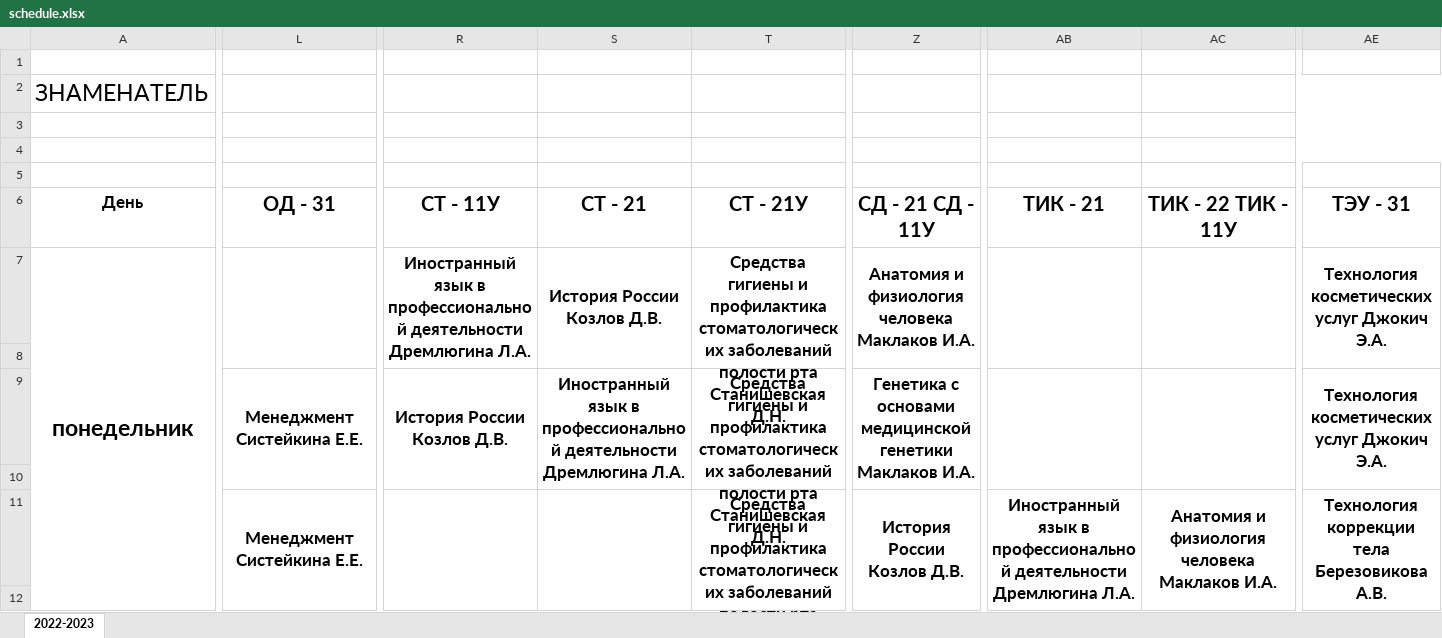
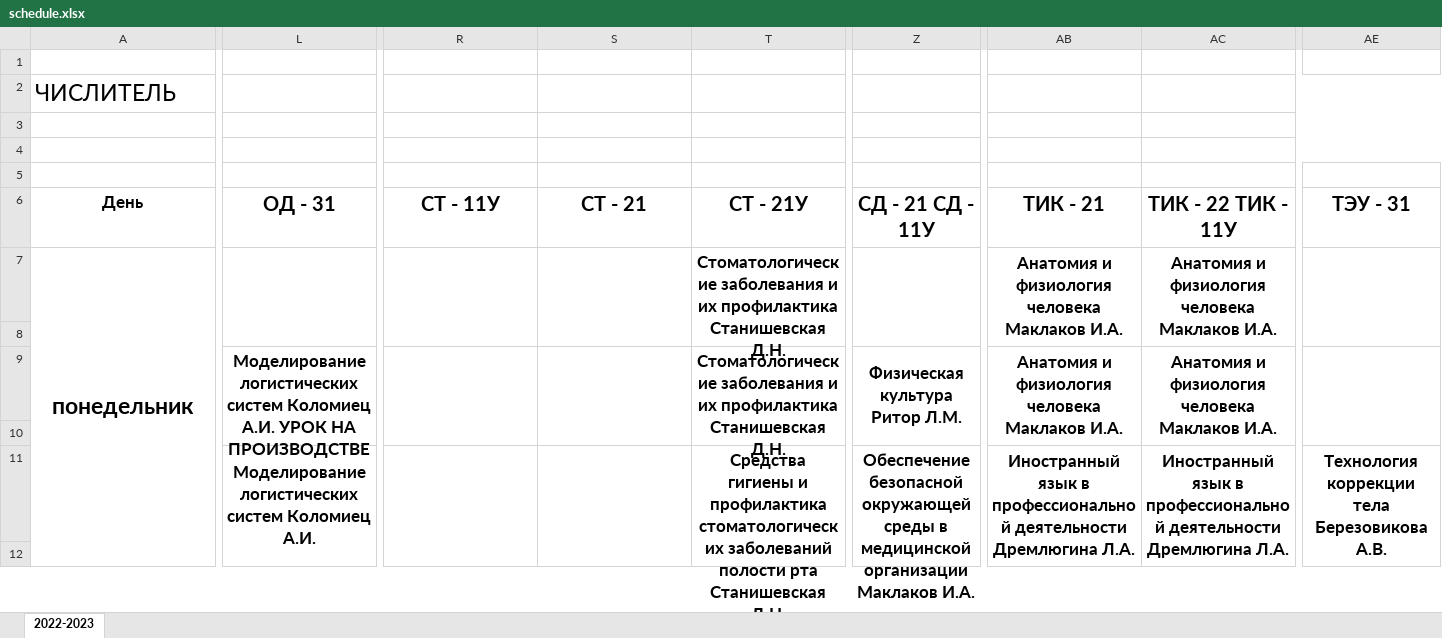
Before and after one commit to moremoneymod/galactica_schedule_bot, an Excel workbook: parser/downloader/files/schedule.xlsx, sheet 2022-2023, drawn as a sheet; only a part is shown, gaps mark what is left out; values as stored, in another font and other column widths than the file's, no borders; removed rows and columns are numbered as before the commit, all else as after; rows hold the shown columns only; the diff covers the shown part only; the diff names each change by its address in the sheet, - before the commit and + after, or states it on an @@ line.

```diff
--- a/parser/downloader/files/schedule.xlsx (sheet 2022-2023)
+++ b/parser/downloader/files/schedule.xlsx (sheet 2022-2023)
-row 2: ЗНАМЕНАТЕЛЬ
+row 2: ЧИСЛИТЕЛЬ
-R7 (СТ - 11У): Иностранный язык в профессиональной деятельности Дремлюгина Л.А.
+R7 (СТ - 11У): (empty)
-S7 (СТ - 21): История России Козлов Д.В.
+S7 (СТ - 21): (empty)
-T7 (СТ - 21У): Средства гигиены и профилактика стоматологических заболеваний полости рта Станишевская Д.Н.
+T7 (СТ - 21У): Стоматологические заболевания и их профилактика Станишевская Д.Н.
-Z7 (СД - 21 СД - 11У): Анатомия и физиология человека Маклаков И.А.
+Z7 (СД - 21 СД - 11У): (empty)
-AB7 (ТИК - 21): (empty)
+AB7 (ТИК - 21): Анатомия и физиология человека Маклаков И.А.
-AC7 (ТИК - 22 ТИК - 11У): (empty)
+AC7 (ТИК - 22 ТИК - 11У): Анатомия и физиология человека Маклаков И.А.
-AE7 (ТЭУ - 31): Технология косметических услуг Джокич Э.А.
+AE7 (ТЭУ - 31): (empty)
-L9 (ОД - 31): Менеджмент Систейкина Е.Е.
+L9 (ОД - 31): Моделирование логистических систем Коломиец А.И. УРОК НА ПРОИЗВОДСТВЕ
-R9 (СТ - 11У): История России Козлов Д.В.
+R9 (СТ - 11У): (empty)
-S9 (СТ - 21): Иностранный язык в профессиональной деятельности Дремлюгина Л.А.
+S9 (СТ - 21): (empty)
-T9 (СТ - 21У): Средства гигиены и профилактика стоматологических заболеваний полости рта Станишевская Д.Н.
+T9 (СТ - 21У): Стоматологические заболевания и их профилактика Станишевская Д.Н.
-Z9 (СД - 21 СД - 11У): Генетика с основами медицинской генетики Маклаков И.А.
+Z9 (СД - 21 СД - 11У): Физическая культура Ритор Л.М.
-AB9 (ТИК - 21): (empty)
+AB9 (ТИК - 21): Анатомия и физиология человека Маклаков И.А.
-AC9 (ТИК - 22 ТИК - 11У): (empty)
+AC9 (ТИК - 22 ТИК - 11У): Анатомия и физиология человека Маклаков И.А.
-AE9 (ТЭУ - 31): Технология косметических услуг Джокич Э.А.
+AE9 (ТЭУ - 31): (empty)
-L11 (ОД - 31): Менеджмент Систейкина Е.Е.
+L11 (ОД - 31): Моделирование логистических систем Коломиец А.И.
-Z11 (СД - 21 СД - 11У): История России Козлов Д.В.
+Z11 (СД - 21 СД - 11У): Обеспечение безопасной окружающей среды в медицинской организации Маклаков И.А.
-AC11 (ТИК - 22 ТИК - 11У): Анатомия и физиология человека Маклаков И.А.
+AC11 (ТИК - 22 ТИК - 11У): Иностранный язык в профессиональной деятельности Дремлюгина Л.А.
```
Also changed, not shown: 4 added rows, 4 removed rows, 137 edited cells and merged cells elsewhere in this sheet, parser/downloader/files/schedule_zaoch.xlsx, 16 other files.
